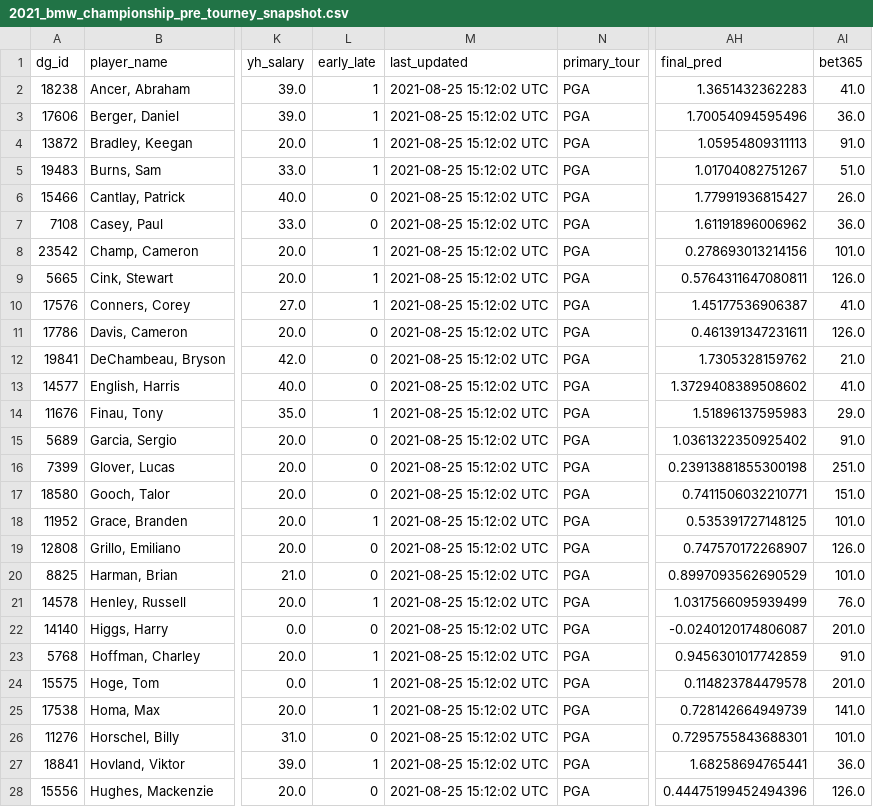
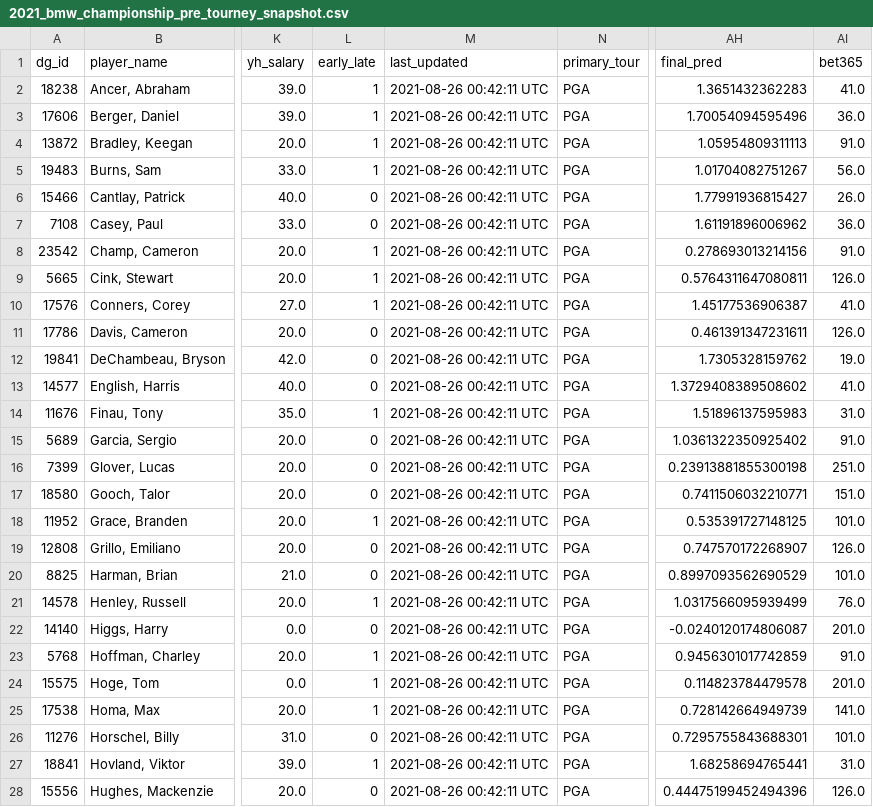
Before and after one commit to mtodisco10/data-golf, a CSV file: data/2021_bmw_championship_pre_tourney_snapshot.csv, drawn as a sheet; only a part is shown, gaps mark what is left out; the diff covers the shown part only; the diff names each change by its address in the sheet, - before the commit and + after, or states it on an @@ line.

Commit message:
Filling in missing odds data

```diff
--- a/data/2021_bmw_championship_pre_tourney_snapshot.csv
+++ b/data/2021_bmw_championship_pre_tourney_snapshot.csv
-M2:M28 (last_updated): 2021-08-25 15:12:02 UTC
+M2:M28 (last_updated): 2021-08-26 00:42:11 UTC
-AI5 (bet365): 51.0
+AI5 (bet365): 56.0
-AI8 (bet365): 101.0
+AI8 (bet365): 91.0
-AI12 (bet365): 21.0
+AI12 (bet365): 19.0
-AI14 (bet365): 29.0
+AI14 (bet365): 31.0
-AI27 (bet365): 36.0
+AI27 (bet365): 31.0
```
Also changed, not shown: 47 edited cells elsewhere in this file, 6 other files.
